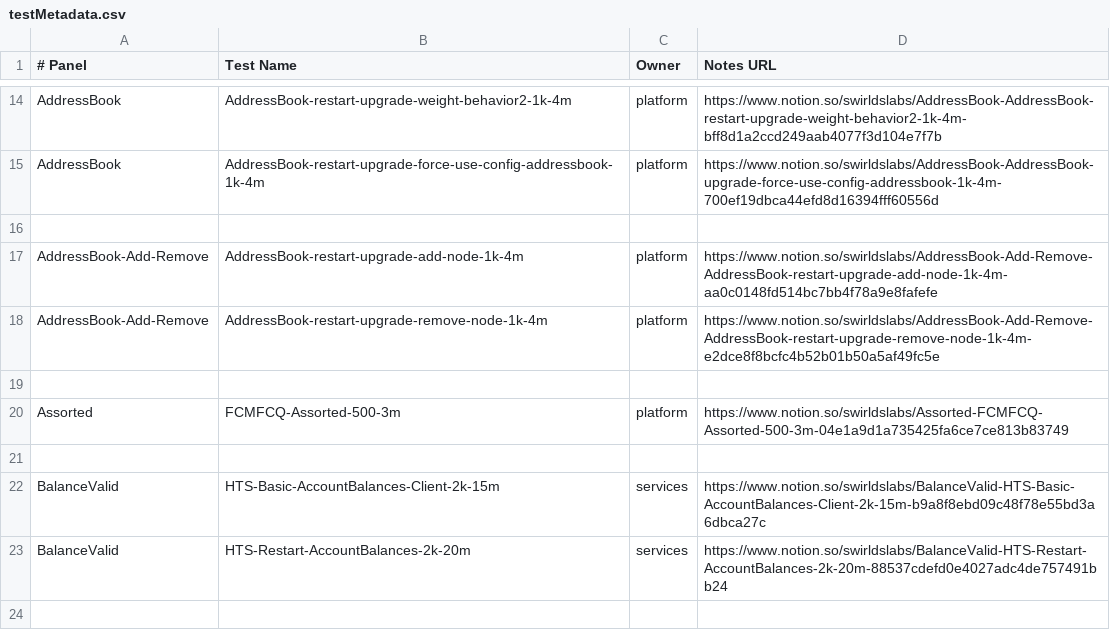
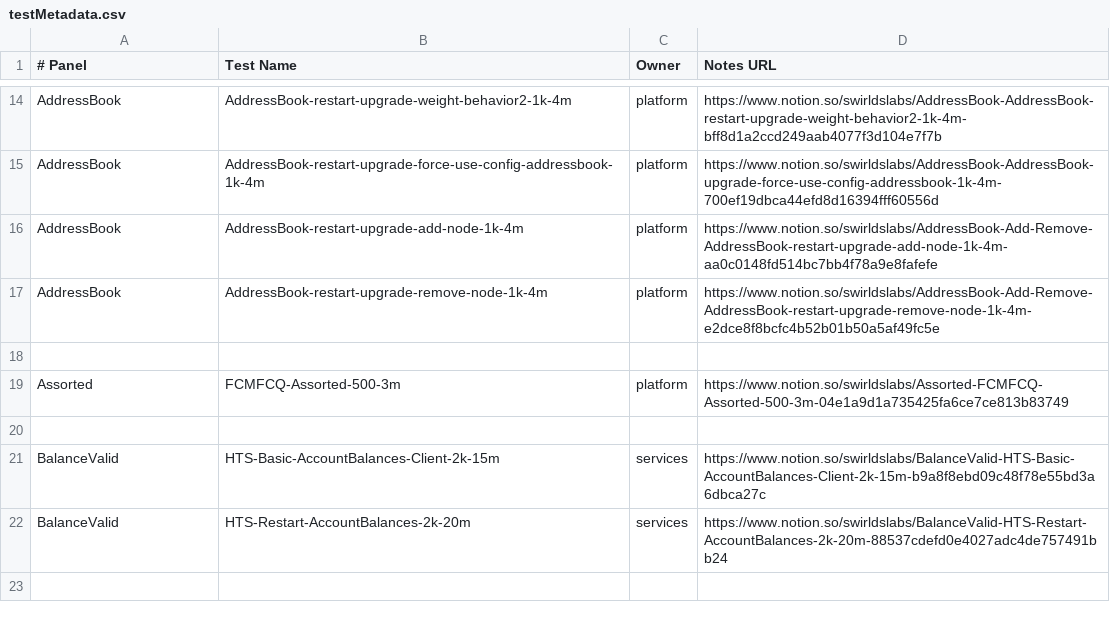
Before and after one commit to hashgraph/hedera-services, a CSV file: platform-sdk/swirlds-platform-core/src/main/java/com/swirlds/platform/testreader/testMetadata.csv, drawn as a sheet; only a part is shown, gaps mark what is left out.

Commit message:
Fixing addressbook add and remove panels.
Signed-off-by: Edward Wertz <edward@swirldslabs.com>

```diff
--- a/platform-sdk/swirlds-platform-core/src/main/java/com/swirlds/platform/testreader/testMetadata.csv
+++ b/platform-sdk/swirlds-platform-core/src/main/java/com/swirlds/platform/testreader/testMetadata.csv
@@ -15,5 +15,4 @@ AddressBook, AddressBook-restart-upgrade-weight-behavior2-1k-4m, platform, https
 AddressBook, AddressBook-restart-upgrade-force-use-config-addressbook-1k-4m, platform, https://www.notion.so/swirldslabs/AddressBook-AddressBook-upgrade-force-use-config-addressbook-1k-4m-700ef19dbca44efd8d16394fff60556d
-
-AddressBook-Add-Remove, AddressBook-restart-upgrade-add-node-1k-4m, platform, https://www.notion.so/swirldslabs/AddressBook-Add-Remove-AddressBook-restart-upgrade-add-node-1k-4m-aa0c0148fd514bc7bb4f78a9e8fafefe
-AddressBook-Add-Remove, AddressBook-restart-upgrade-remove-node-1k-4m, platform, https://www.notion.so/swirldslabs/AddressBook-Add-Remove-AddressBook-restart-upgrade-remove-node-1k-4m-e2dce8f8bcfc4b52b01b50a5af49fc5e
+AddressBook, AddressBook-restart-upgrade-add-node-1k-4m, platform, https://www.notion.so/swirldslabs/AddressBook-Add-Remove-AddressBook-restart-upgrade-add-node-1k-4m-aa0c0148fd514bc7bb4f78a9e8fafefe
+AddressBook, AddressBook-restart-upgrade-remove-node-1k-4m, platform, https://www.notion.so/swirldslabs/AddressBook-Add-Remove-AddressBook-restart-upgrade-remove-node-1k-4m-e2dce8f8bcfc4b52b01b50a5af49fc5e
 
```
